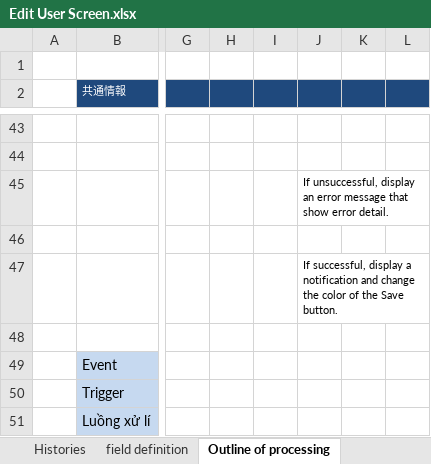
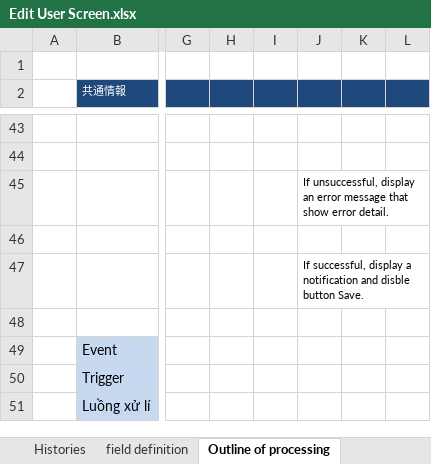
Before and after one commit to leanhuynh/fresher-IDS, an Excel workbook: document/screen/Edit User Screen.xlsx, sheet Outline of processing, drawn as a sheet; only a part is shown, gaps mark what is left out; values as stored, in another font and other column widths than the file's, no borders; the diff names each change by its address in the sheet, - before the commit and + after, or states it on an @@ line.

```diff
--- a/document/screen/Edit User Screen.xlsx (sheet Outline of processing)
+++ b/document/screen/Edit User Screen.xlsx (sheet Outline of processing)
-J47: …notification and change the color of the Save button.
+J47: …notification and disble button Save.
```
Also changed, not shown: document/screen/Edit Hotel Screen.xlsx, document/screen/Edit Profile User Screen.xlsx, 7 other files.
